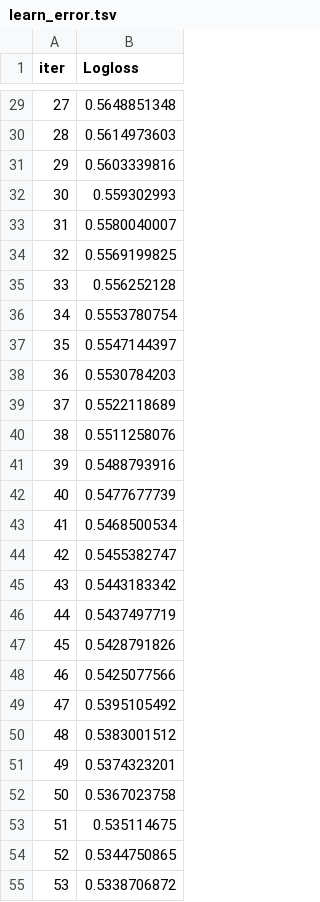
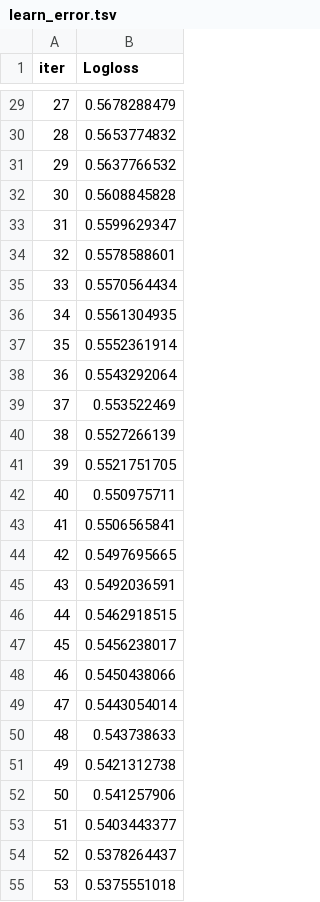
Before and after one commit to vbhuvana7/employee-attrition-prediction, a TSV file: Python/catboost_info/learn_error.tsv, drawn as a sheet; only a part is shown, gaps mark what is left out; the diff covers the shown part only.

```diff
--- a/Python/catboost_info/learn_error.tsv
+++ b/Python/catboost_info/learn_error.tsv
@@ -29,27 +29,27 @@ iter	Logloss
-27	0.5648851348
-28	0.5614973603
-29	0.5603339816
-30	0.559302993
-31	0.5580040007
-32	0.5569199825
-33	0.556252128
-34	0.5553780754
-35	0.5547144397
-36	0.5530784203
-37	0.5522118689
-38	0.5511258076
-39	0.5488793916
-40	0.5477677739
-41	0.5468500534
-42	0.5455382747
-43	0.5443183342
-44	0.5437497719
-45	0.5428791826
-46	0.5425077566
-47	0.5395105492
-48	0.5383001512
-49	0.5374323201
-50	0.5367023758
-51	0.535114675
-52	0.5344750865
-53	0.5338706872
+27	0.5678288479
+28	0.5653774832
+29	0.5637766532
+30	0.5608845828
+31	0.5599629347
+32	0.5578588601
+33	0.5570564434
+34	0.5561304935
+35	0.5552361914
+36	0.5543292064
+37	0.553522469
+38	0.5527266139
+39	0.5521751705
+40	0.550975711
+41	0.5506565841
+42	0.5497695665
+43	0.5492036591
+44	0.5462918515
+45	0.5456238017
+46	0.5450438066
+47	0.5443054014
+48	0.543738633
+49	0.5421312738
+50	0.541257906
+51	0.5403443377
+52	0.5378264437
+53	0.5375551018
```
Also changed, not shown: 173 edited cells elsewhere in this file, Python/catboost_info/time_left.tsv, 28 other files.
